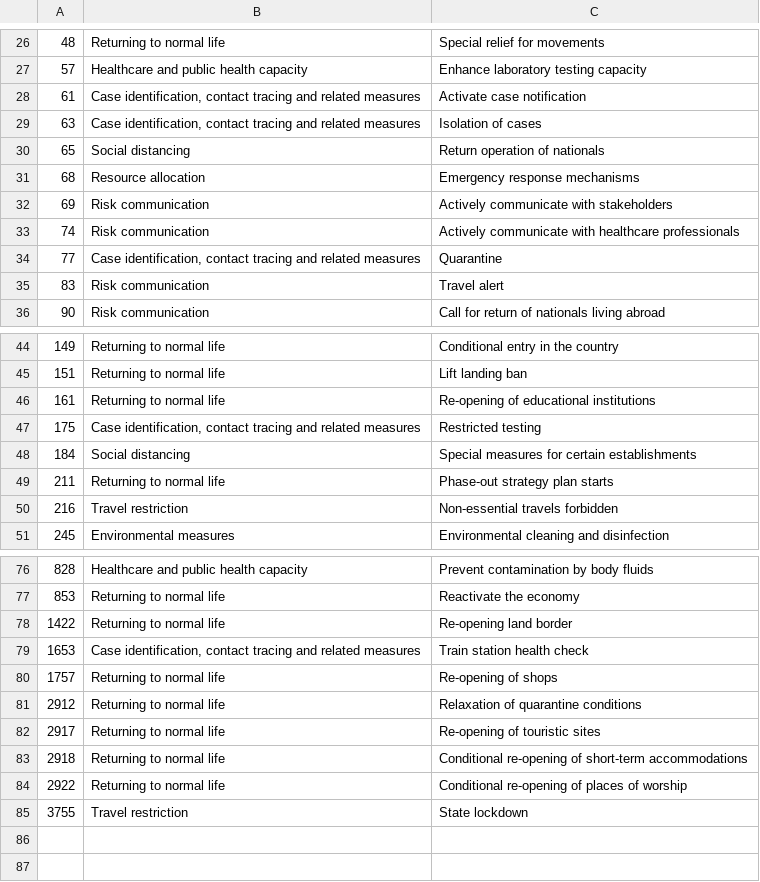
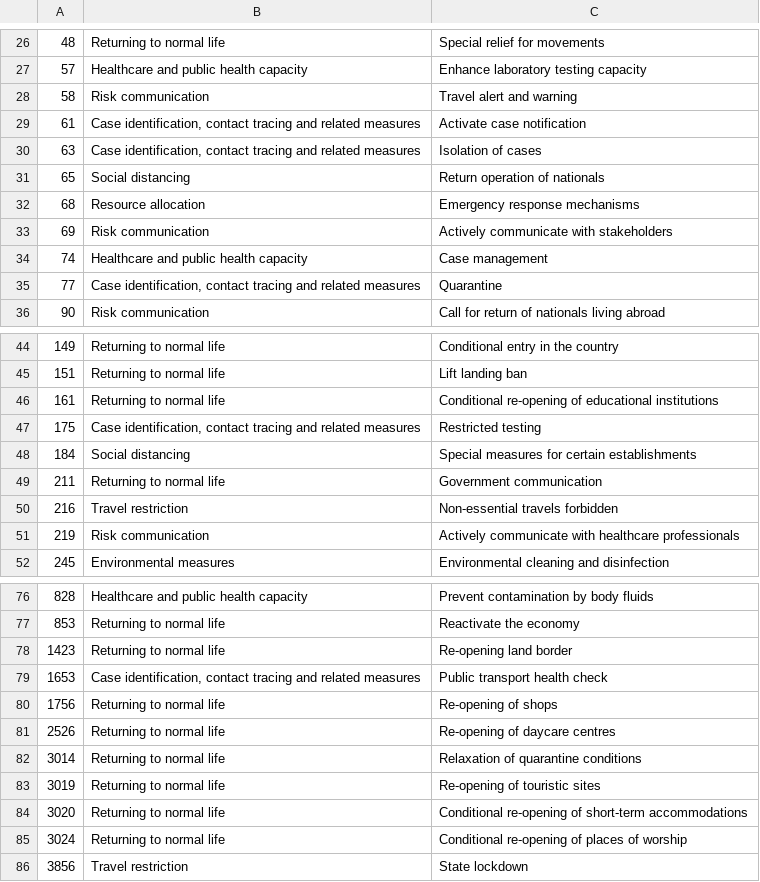
Before and after one commit to amel-github/covid19-interventionmeasures, a CSV file: List_measures_by_categoryL1-L2_CCCSLv2.csv, drawn as a sheet; only a part is shown, gaps mark what is left out; the diff covers the shown part only.

```diff
--- a/List_measures_by_categoryL1-L2_CCCSLv2.csv
+++ b/List_measures_by_categoryL1-L2_CCCSLv2.csv
@@ -27,2 +27,3 @@
 "57","Healthcare and public health capacity","Enhance laboratory testing capacity"
+"58","Risk communication","Travel alert and warning"
 "61","Case identification, contact tracing and related measures","Activate case notification"
@@ -32,5 +33,4 @@
 "69","Risk communication","Actively communicate with stakeholders"
-"74","Risk communication","Actively communicate with healthcare professionals"
+"74","Healthcare and public health capacity","Case management"
 "77","Case identification, contact tracing and related measures","Quarantine"
-"83","Risk communication","Travel alert"
 "90","Risk communication","Call for return of nationals living abroad"
@@ -45,7 +45,8 @@
 "151","Returning to normal life","Lift landing ban"
-"161","Returning to normal life","Re-opening of educational institutions"
+"161","Returning to normal life","Conditional re-opening of educational institutions"
 "175","Case identification, contact tracing and related measures","Restricted testing"
 "184","Social distancing","Special measures for certain establishments"
-"211","Returning to normal life","Phase-out strategy plan starts"
+"211","Returning to normal life","Government communication"
 "216","Travel restriction","Non-essential travels forbidden"
+"219","Risk communication","Actively communicate with healthcare professionals"
 "245","Environmental measures","Environmental cleaning and disinfection"
@@ -77,9 +77,10 @@
 "853","Returning to normal life","Reactivate the economy"
-"1422","Returning to normal life","Re-opening land border"
-"1653","Case identification, contact tracing and related measures","Train station health check"
-"1757","Returning to normal life","Re-opening of shops"
-"2912","Returning to normal life","Relaxation of quarantine conditions"
-"2917","Returning to normal life","Re-opening of touristic sites"
-"2918","Returning to normal life","Conditional re-opening of short-term accommodations"
-"2922","Returning to normal life","Conditional re-opening of places of worship"
-"3755","Travel restriction","State lockdown"
+"1423","Returning to normal life","Re-opening land border"
+"1653","Case identification, contact tracing and related measures","Public transport health check"
+"1756","Returning to normal life","Re-opening of shops"
+"2526","Returning to normal life","Re-opening of daycare centres"
+"3014","Returning to normal life","Relaxation of quarantine conditions"
+"3019","Returning to normal life","Re-opening of touristic sites"
+"3020","Returning to normal life","Conditional re-opening of short-term accommodations"
+"3024","Returning to normal life","Conditional re-opening of places of worship"
+"3856","Travel restriction","State lockdown"
```
Also changed, not shown: 1 removed row elsewhere in this file, Master_list_CCCSL_v2.csv, 2 other files.
